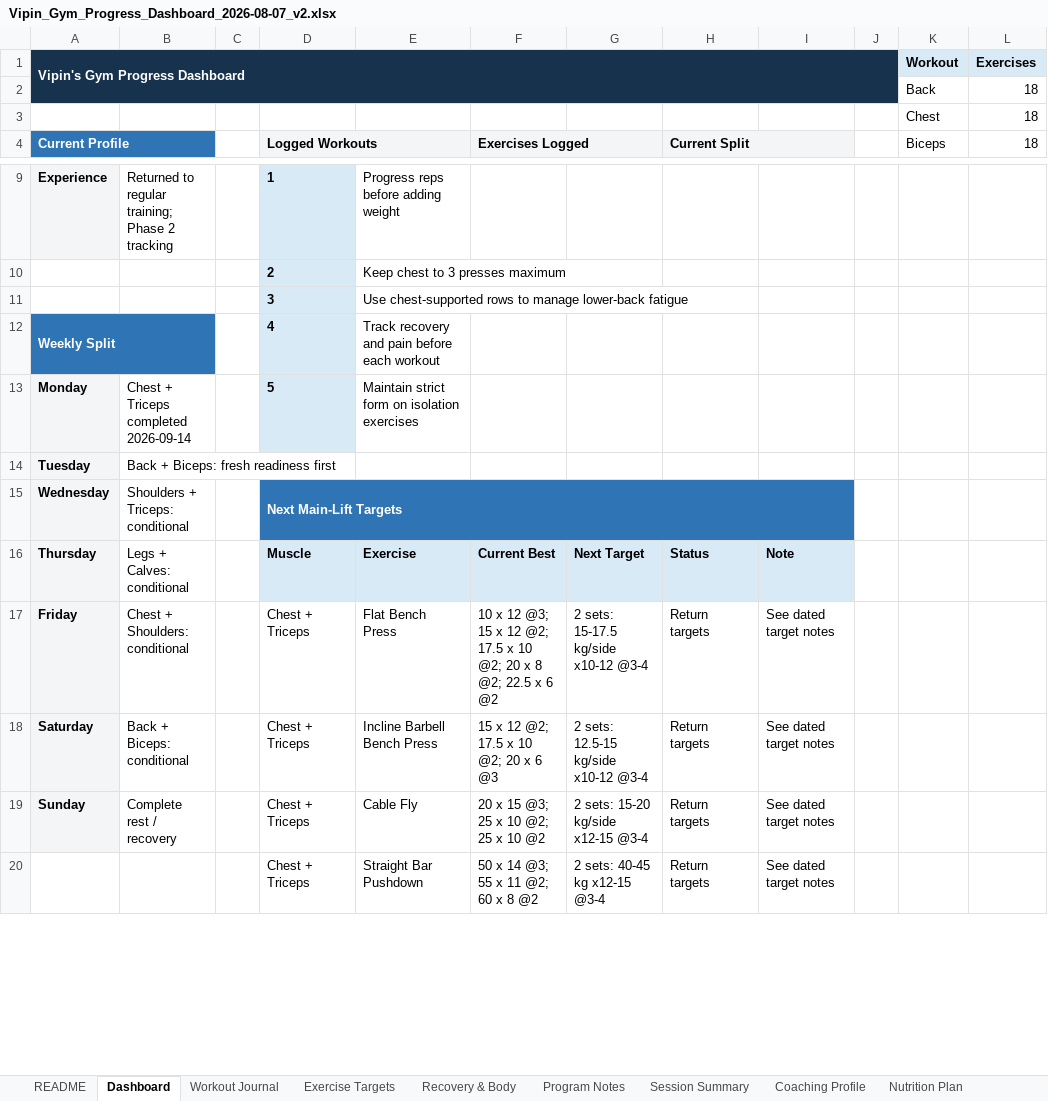
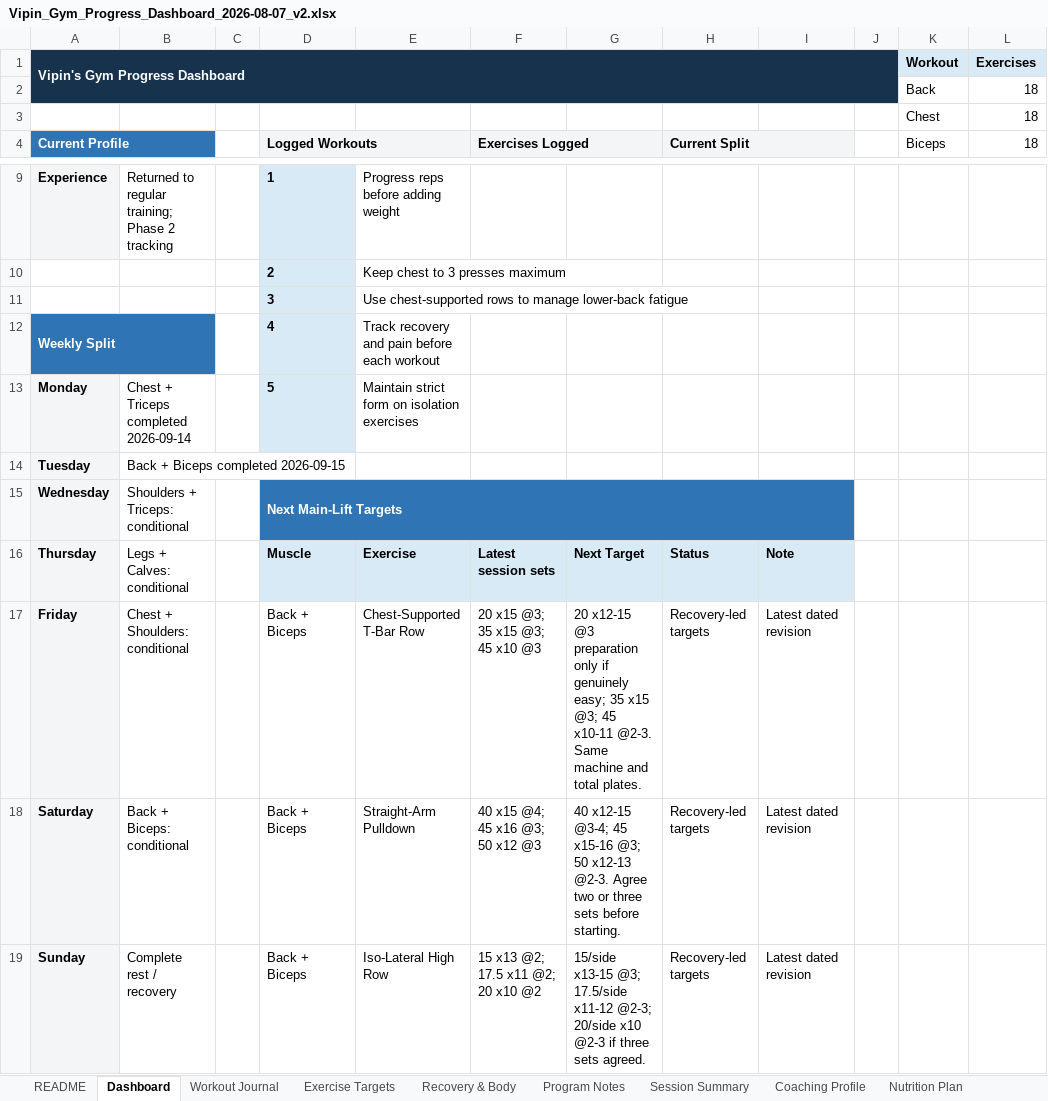
Before and after one commit to vippinn-ai/vipin-gym-dashboard, an Excel workbook: Vipin_Gym_Progress_Dashboard_2026-08-07_v2.xlsx, sheet Dashboard, drawn as a sheet; only a part is shown, gaps mark what is left out; values as stored, in another font and other column widths than the file's, no borders; charts and pictures and conditional formats not drawn; removed rows and columns are numbered as before the commit, all else as after; the diff covers the shown part only; the diff names each change by its address in the sheet, - before the commit and + after, or states it on an @@ line.

Commit message:
Log September 15 back and biceps workout

```diff
--- a/Vipin_Gym_Progress_Dashboard_2026-08-07_v2.xlsx (sheet Dashboard)
+++ b/Vipin_Gym_Progress_Dashboard_2026-08-07_v2.xlsx (sheet Dashboard)
-B14: Back + Biceps: fresh readiness first
+B14: Back + Biceps completed 2026-09-15
-F16 (Exercises Logged): Current Best
+F16 (Exercises Logged): Latest session sets
-D17:D19 (Logged Workouts): Chest + Triceps
+D17:D19 (Logged Workouts): Back + Biceps
-E17: Flat Bench Press
+E17: Chest-Supported T-Bar Row
-F17 (Exercises Logged): 10 x 12 @3; 15 x 12 @2; 17.5 x 10 @2; 20 x 8 @2; 22.5 x 6 @2
+F17 (Exercises Logged): 20 x15 @3; 35 x15 @3; 45 x10 @3
-G17: 2 sets: 15-17.5 kg/side x10-12 @3-4
+G17: 20 x12-15 @3 preparation only if genuinely easy; 35 x15 @3; 45 x10-11 @2-3. Same machine and total plates.
-H17:H19 (Current Split): Return targets
+H17:H19 (Current Split): Recovery-led targets
-I17:I19: See dated target notes
+I17:I19: Latest dated revision
-E18: Incline Barbell Bench Press
+E18: Straight-Arm Pulldown
-F18 (Exercises Logged): 15 x 12 @2; 17.5 x 10 @2; 20 x 6 @3
+F18 (Exercises Logged): 40 x15 @4; 45 x16 @3; 50 x12 @3
-G18: 2 sets: 12.5-15 kg/side x10-12 @3-4
+G18: 40 x12-15 @3-4; 45 x15-16 @3; 50 x12-13 @2-3. Agree two or three sets before starting.
-E19: Cable Fly
+E19: Iso-Lateral High Row
-F19 (Exercises Logged): 20 x 15 @3; 25 x 10 @2; 25 x 10 @2
+F19 (Exercises Logged): 15 x13 @2; 17.5 x11 @2; 20 x10 @2
-G19: 2 sets: 15-20 kg/side x12-15 @3-4
+G19: 15/side x13-15 @3; 17.5/side x11-12 @2-3; 20/side x10 @2-3 if three sets agreed.
-row 20:  |  |  | Chest + Triceps | Straight Bar Pushdown | 50 x 14 @3; 55 x 11 @2; 60 x 8 @2 | 2 sets: 40-45 kg x12-15 @3-4 | Return targets | See dated target notes
```
Also changed, not shown: 3 added rows, 2 removed rows and 8 edited cells elsewhere in this sheet, sheet Workout Journal, sheet Exercise Targets, sheet Program Notes, sheet Session Summary, sheet Recovery & Body, charts or pictures, gym-dashboard/public/sources/Vipin_Gym_Progress_Dashboard_2026-08-07_v2.xlsx, 6 other files.
